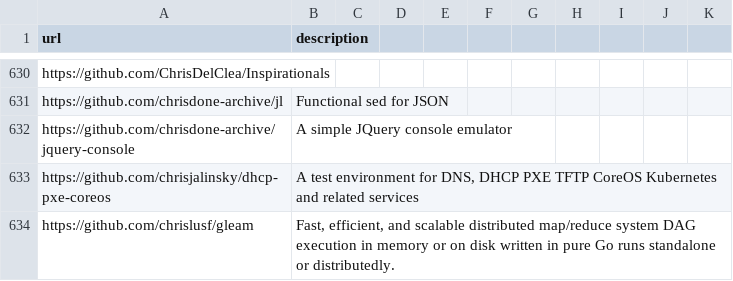
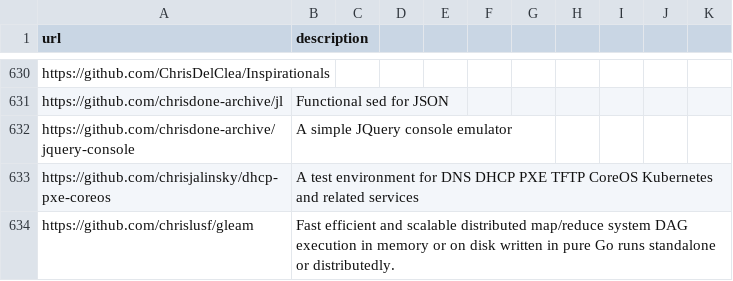
Before and after one commit to meta-introspector/time, a CSV file: 2024/05/26/stars.csv, drawn as a sheet; only a part is shown, gaps mark what is left out; the diff covers the shown part only.

```diff
--- a/2024/05/26/stars.csv
+++ b/2024/05/26/stars.csv
@@ -632,3 +632,3 @@ https://github.com/chrisdone-archive/jl,Functional sed for JSON
 https://github.com/chrisdone-archive/jquery-console,A simple JQuery console emulator
-https://github.com/chrisjalinsky/dhcp-pxe-coreos,"A test environment for DNS, DHCP PXE TFTP CoreOS Kubernetes and related services"
-https://github.com/chrislusf/gleam,"Fast, efficient, and scalable distributed map/reduce system DAG execution in memory or on disk written in pure Go runs standalone or distributedly."
+https://github.com/chrisjalinsky/dhcp-pxe-coreos,"A test environment for DNS DHCP PXE TFTP CoreOS Kubernetes and related services"
+https://github.com/chrislusf/gleam,"Fast efficient and scalable distributed map/reduce system DAG execution in memory or on disk written in pure Go runs standalone or distributedly."
```
Also changed, not shown: 75 edited cells elsewhere in this file.
